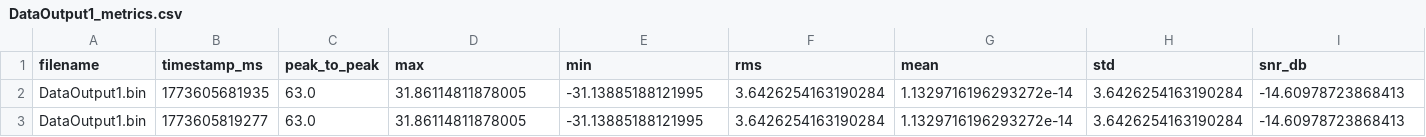
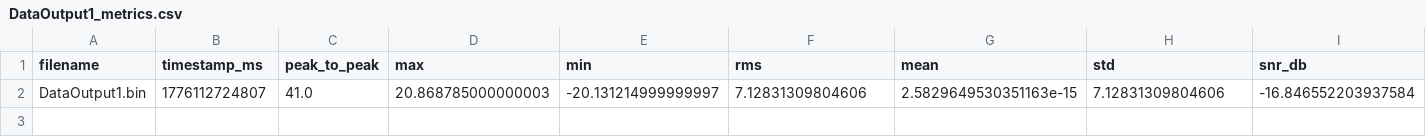
Before and after one commit to ahmedalaminn/dcc-6111, a CSV file: project1/data/metrics/DataOutput1_metrics.csv, drawn as a sheet; only a part is shown; removed rows and columns are numbered as before the commit, all else as after; rows hold the shown columns only; the diff names each change by its address in the sheet, - before the commit and + after, or states it on an @@ line.

```diff
--- a/project1/data/metrics/DataOutput1_metrics.csv
+++ b/project1/data/metrics/DataOutput1_metrics.csv
-row 2: DataOutput1.bin | 1773605681935 | 63.0 | 31.86114811878005 | -31.13885188121995 | 3.6426254163190284 | 1.1329716196293272e-14 | 3.6426254163190284 | -14.60978723868413
-row 3: DataOutput1.bin | 1773605819277 | 63.0 | 31.86114811878005 | -31.13885188121995 | 3.6426254163190284 | 1.1329716196293272e-14 | 3.6426254163190284 | -14.60978723868413
+row 2: DataOutput1.bin | 1776112724807 | 41.0 | 20.868785000000003 | -20.131214999999997 | 7.12831309804606 | 2.5829649530351163e-15 | 7.12831309804606 | -16.846552203937584
```
Also changed, not shown: project1/data/metrics/DataOutput15_metrics.csv, project1/data/metrics/DataOutput22_metrics.csv, 28 other files.
